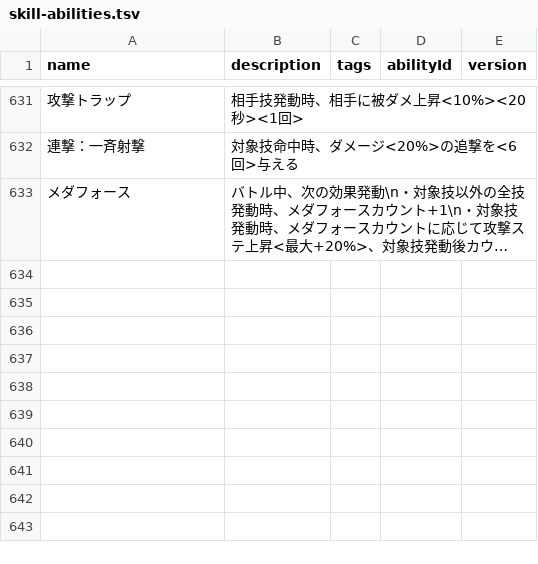
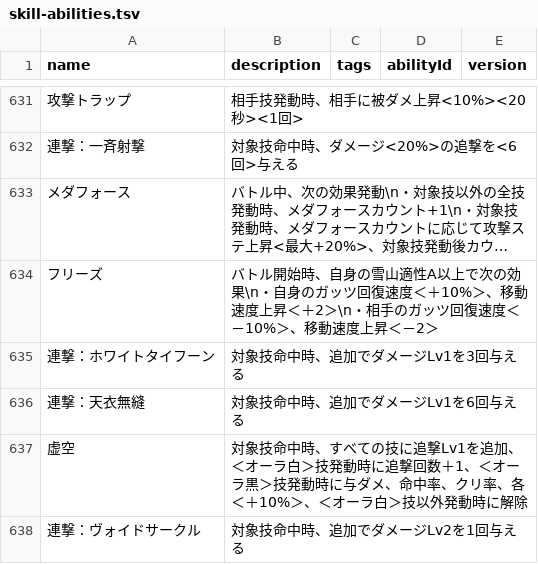
Before and after one commit to oginginlmftv2/line-monster-farm, a TSV file: src/data/_source/skill-abilities.tsv, drawn as a sheet; only a part is shown, gaps mark what is left out; long unchanged cells end in …; the diff names each change by its address in the sheet, - before the commit and + after, or states it on an @@ line.

```diff
--- a/src/data/_source/skill-abilities.tsv
+++ b/src/data/_source/skill-abilities.tsv
+row 634: フリーズ | バトル開始時、自身の雪山適性A以上で次の効果\n・自身のガッツ回復速度＜＋10%＞、移動速度上昇＜＋2＞\n・相手のガッツ回復速度＜－10%＞、移動速度上昇＜－2＞
+row 635: 連撃：ホワイトタイフーン | 対象技命中時、追加でダメージLv1を3回与える
+row 636: 連撃：天衣無縫 | 対象技命中時、追加でダメージLv1を6回与える
+row 637: 虚空 | 対象技命中時、すべての技に追撃Lv1を追加、＜オーラ白＞技発動時に追撃回数＋1、＜オーラ黒＞技発動時に与ダメ、命中率、クリ率、各＜＋10%＞、＜オーラ白＞技以外発動時に解除
+row 638: 連撃：ヴォイドサークル | 対象技命中時、追加でダメージLv2を1回与える
```
Also changed, not shown: src/data/_source/skills-hinotori.tsv, 43 other files.
